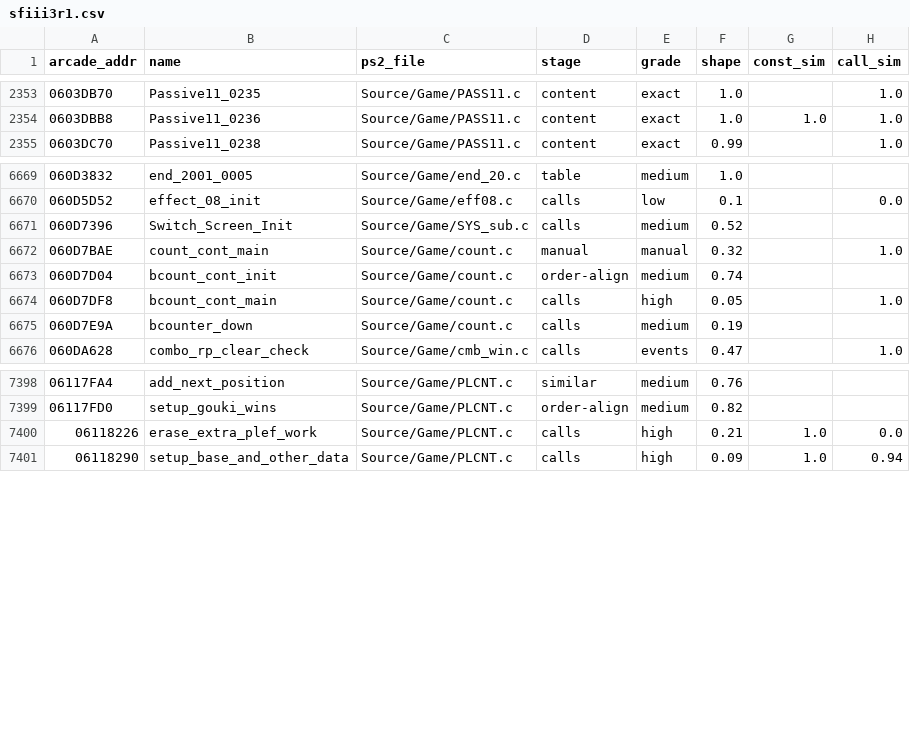
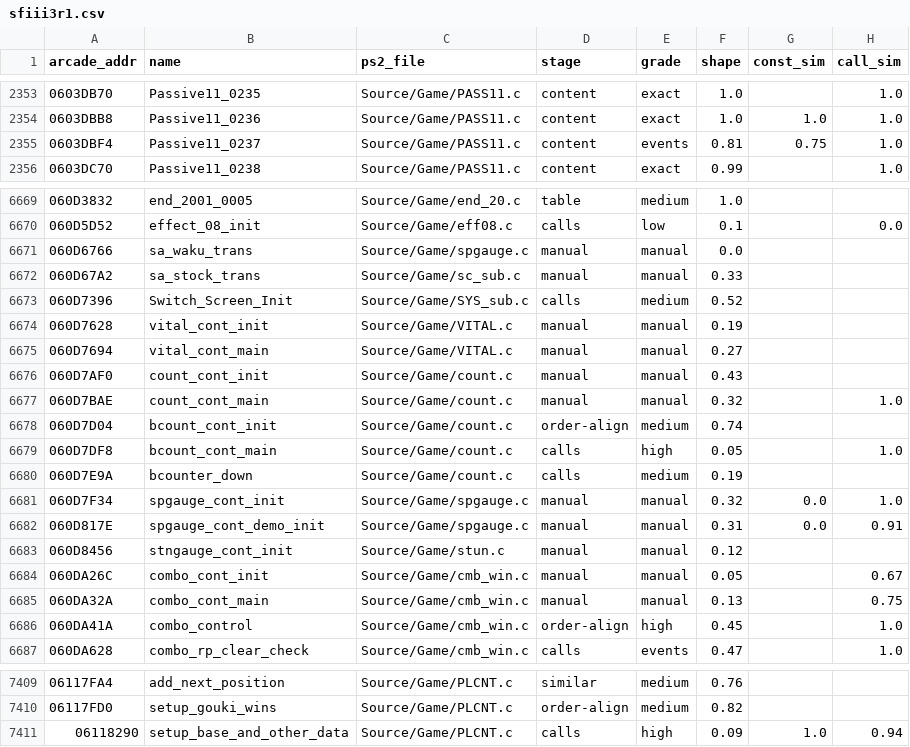
Before and after one commit to pearmannick-prog/sfiii3-cps3-decomp, a CSV file: symbols/sfiii3r1.csv, drawn as a sheet; only a part is shown, gaps mark what is left out; the diff covers the shown part only.

```diff
--- a/symbols/sfiii3r1.csv
+++ b/symbols/sfiii3r1.csv
@@ -2354,2 +2354,3 @@ arcade_addr,name,ps2_file,stage,grade,shape,const_sim,call_sim
 0603DBB8,Passive11_0236,Source/Game/PASS11.c,content,exact,1.0,1.0,1.0
+0603DBF4,Passive11_0237,Source/Game/PASS11.c,content,events,0.81,0.75,1.0
 0603DC70,Passive11_0238,Source/Game/PASS11.c,content,exact,0.99,,1.0
@@ -6670,3 +6670,8 @@ arcade_addr,name,ps2_file,stage,grade,shape,const_sim,call_sim
 060D5D52,effect_08_init,Source/Game/eff08.c,calls,low,0.1,,0.0
+060D6766,sa_waku_trans,Source/Game/spgauge.c,manual,manual,0.0,,
+060D67A2,sa_stock_trans,Source/Game/sc_sub.c,manual,manual,0.33,,
 060D7396,Switch_Screen_Init,Source/Game/SYS_sub.c,calls,medium,0.52,,
+060D7628,vital_cont_init,Source/Game/VITAL.c,manual,manual,0.19,,
+060D7694,vital_cont_main,Source/Game/VITAL.c,manual,manual,0.27,,
+060D7AF0,count_cont_init,Source/Game/count.c,manual,manual,0.43,,
 060D7BAE,count_cont_main,Source/Game/count.c,manual,manual,0.32,,1.0
@@ -6675,2 +6680,8 @@ arcade_addr,name,ps2_file,stage,grade,shape,const_sim,call_sim
 060D7E9A,bcounter_down,Source/Game/count.c,calls,medium,0.19,,
+060D7F34,spgauge_cont_init,Source/Game/spgauge.c,manual,manual,0.32,0.0,1.0
+060D817E,spgauge_cont_demo_init,Source/Game/spgauge.c,manual,manual,0.31,0.0,0.91
+060D8456,stngauge_cont_init,Source/Game/stun.c,manual,manual,0.12,,
+060DA26C,combo_cont_init,Source/Game/cmb_win.c,manual,manual,0.05,,0.67
+060DA32A,combo_cont_main,Source/Game/cmb_win.c,manual,manual,0.13,,0.75
+060DA41A,combo_control,Source/Game/cmb_win.c,order-align,high,0.45,,1.0
 060DA628,combo_rp_clear_check,Source/Game/cmb_win.c,calls,events,0.47,,1.0
@@ -7399,3 +7410,2 @@ arcade_addr,name,ps2_file,stage,grade,shape,const_sim,call_sim
 06117FD0,setup_gouki_wins,Source/Game/PLCNT.c,order-align,medium,0.82,,
-06118226,erase_extra_plef_work,Source/Game/PLCNT.c,calls,high,0.21,1.0,0.0
 06118290,setup_base_and_other_data,Source/Game/PLCNT.c,calls,high,0.09,1.0,0.94
```
Also changed, not shown: 1 added row, 3 removed rows and 8 edited cells elsewhere in this file, symbols/sfiii3r1_data.csv, symbols/sfiii3r1_events.csv, 9 other files.
